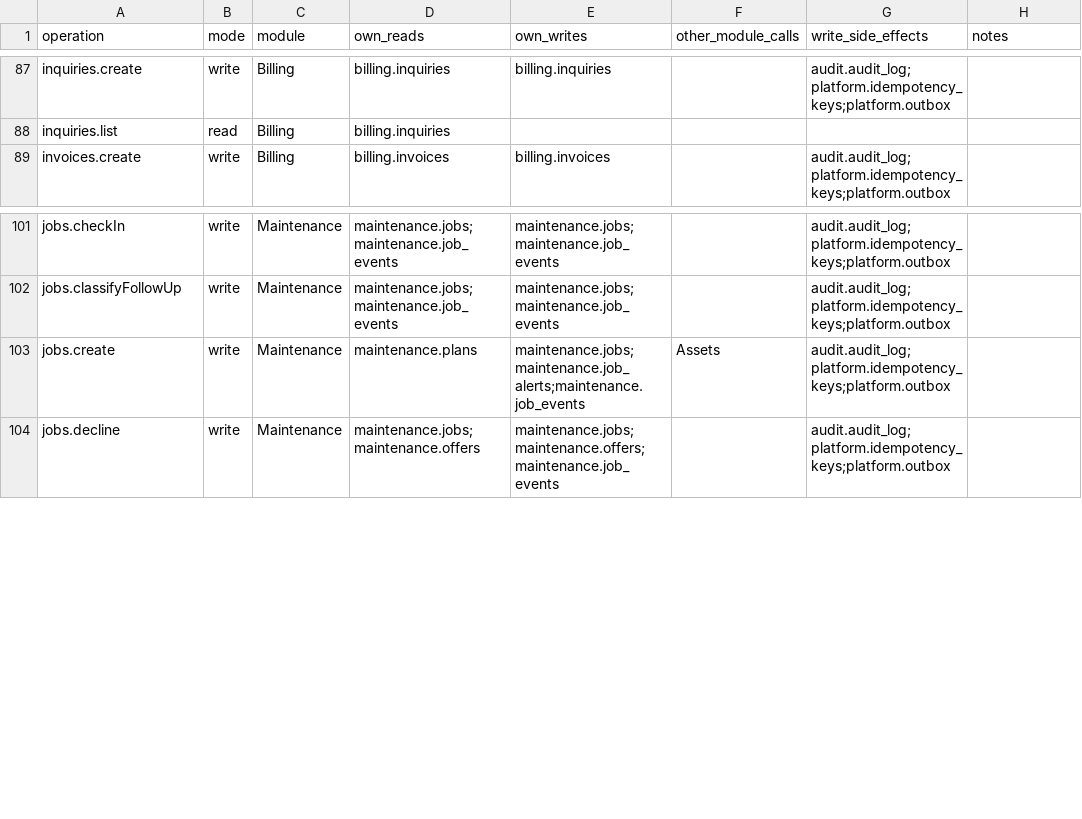
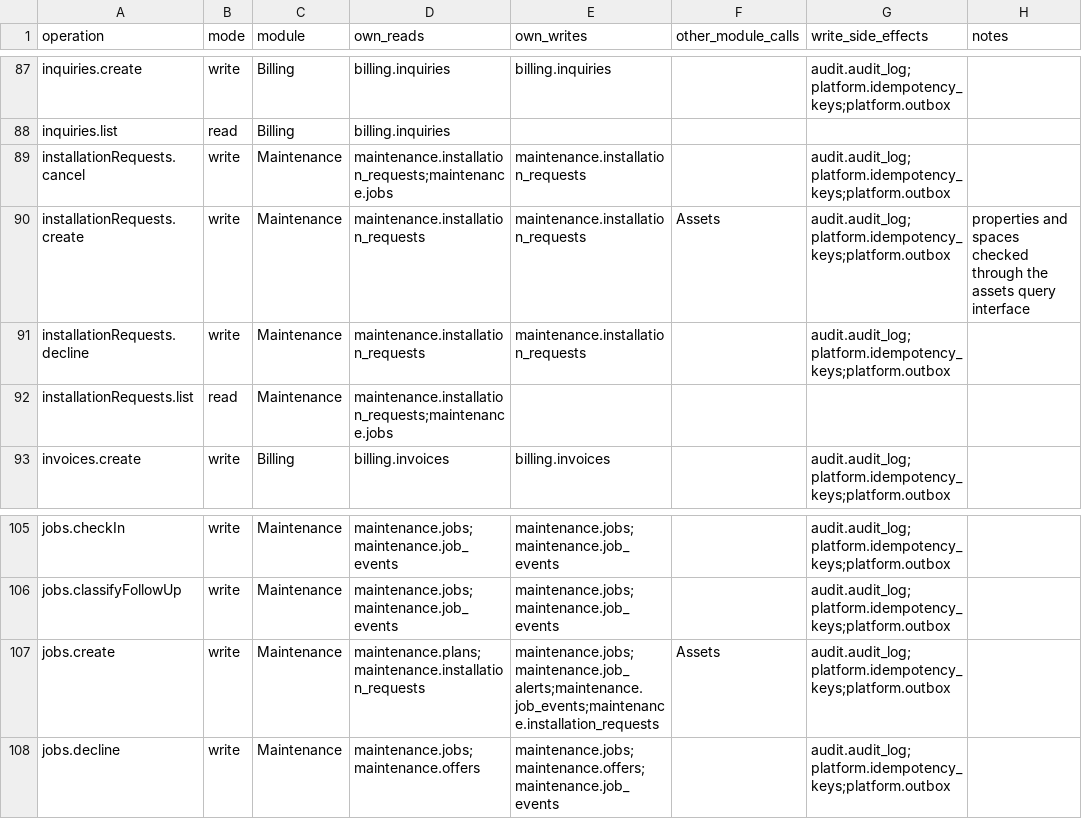
Before and after one commit to Aquarius0715/AC-Project, a CSV file: docs/02-design/operation-persistence-map.csv, drawn as a sheet; only a part is shown, gaps mark what is left out.

```diff
--- a/docs/02-design/operation-persistence-map.csv
+++ b/docs/02-design/operation-persistence-map.csv
@@ -88,2 +88,6 @@ inquiries.create,write,Billing,billing.inquiries,billing.inquiries,,audit.audit_
 inquiries.list,read,Billing,billing.inquiries,,,,
+installationRequests.cancel,write,Maintenance,maintenance.installation_requests;maintenance.jobs,maintenance.installation_requests,,audit.audit_log;platform.idempotency_keys;platform.outbox,
+installationRequests.create,write,Maintenance,maintenance.installation_requests,maintenance.installation_requests,Assets,audit.audit_log;platform.idempotency_keys;platform.outbox,properties and spaces checked through the assets query interface
+installationRequests.decline,write,Maintenance,maintenance.installation_requests,maintenance.installation_requests,,audit.audit_log;platform.idempotency_keys;platform.outbox,
+installationRequests.list,read,Maintenance,maintenance.installation_requests;maintenance.jobs,,,,
 invoices.create,write,Billing,billing.invoices,billing.invoices,,audit.audit_log;platform.idempotency_keys;platform.outbox,
@@ -102,3 +106,3 @@ jobs.checkIn,write,Maintenance,maintenance.jobs;maintenance.job_events,maintenan
 jobs.classifyFollowUp,write,Maintenance,maintenance.jobs;maintenance.job_events,maintenance.jobs;maintenance.job_events,,audit.audit_log;platform.idempotency_keys;platform.outbox,
-jobs.create,write,Maintenance,maintenance.plans,maintenance.jobs;maintenance.job_alerts;maintenance.job_events,Assets,audit.audit_log;platform.idempotency_keys;platform.outbox,
+jobs.create,write,Maintenance,maintenance.plans;maintenance.installation_requests,maintenance.jobs;maintenance.job_alerts;maintenance.job_events;maintenance.installation_requests,Assets,audit.audit_log;platform.idempotency_keys;platform.outbox,
 jobs.decline,write,Maintenance,maintenance.jobs;maintenance.offers,maintenance.jobs;maintenance.offers;maintenance.job_events,,audit.audit_log;platform.idempotency_keys;platform.outbox,
```
Also changed, not shown: docs/00-prepare/traceability.csv, docs/02-design/operation-catalog.csv, 21 other files.
